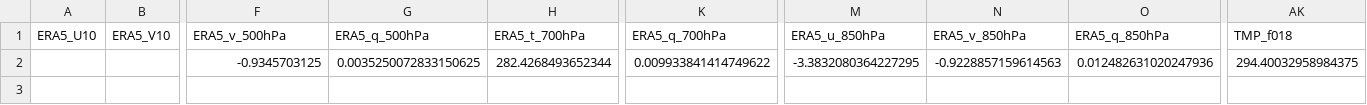
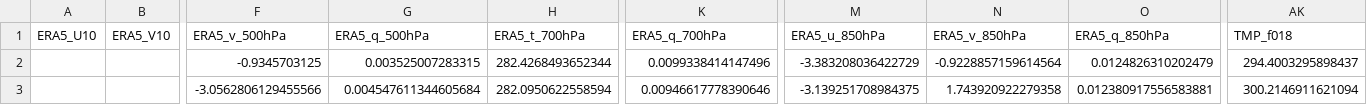
Before and after one commit to Aprameya05/CSIR-Thunderstorm-Bengaluru, a CSV file: data/gfs_realtime_43295.csv, drawn as a sheet; only a part is shown, gaps mark what is left out; rows hold the shown columns only; the diff names each change by its address in the sheet, - before the commit and + after, or states it on an @@ line.

```diff
--- a/data/gfs_realtime_43295.csv
+++ b/data/gfs_realtime_43295.csv
-G2 (ERA5_q_500hPa): 0.0035250072833150625
+G2 (ERA5_q_500hPa): 0.003525007283315
-K2 (ERA5_q_700hPa): 0.009933841414749622
+K2 (ERA5_q_700hPa): 0.0099338414147496
-M2 (ERA5_u_850hPa): -3.3832080364227295
+M2 (ERA5_u_850hPa): -3.383208036422729
-N2 (ERA5_v_850hPa): -0.9228857159614563
+N2 (ERA5_v_850hPa): -0.9228857159614564
-O2 (ERA5_q_850hPa): 0.012482631020247936
+O2 (ERA5_q_850hPa): 0.0124826310202479
-AK2 (TMP_f018): 294.40032958984375
+AK2 (TMP_f018): 294.4003295898437
+row 3:  |  | -3.0562806129455566 | 0.004547611344605684 | 282.0950622558594 | 0.00946617778390646 | -3.139251708984375 | 1.743920922279358 | 0.012380917556583881 | 300.2146911621094
```
Also changed, not shown: data/forecast_log.csv, data/upperair_realtime_43295.csv, 8 other files.
